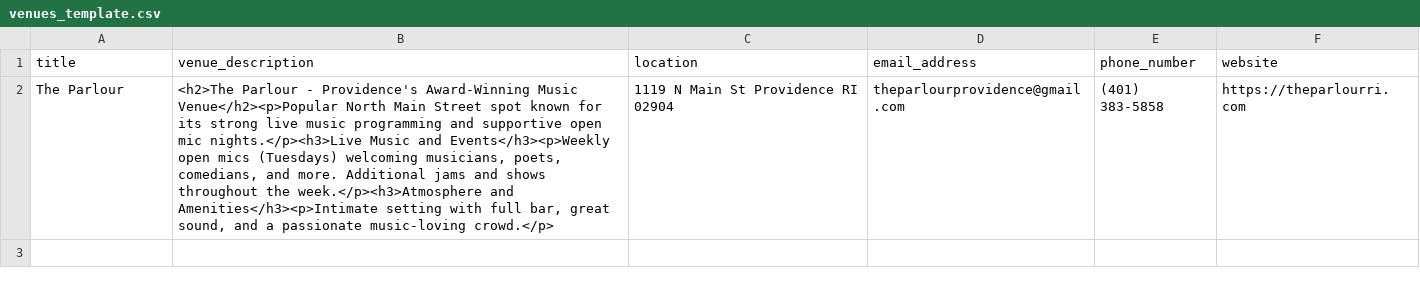
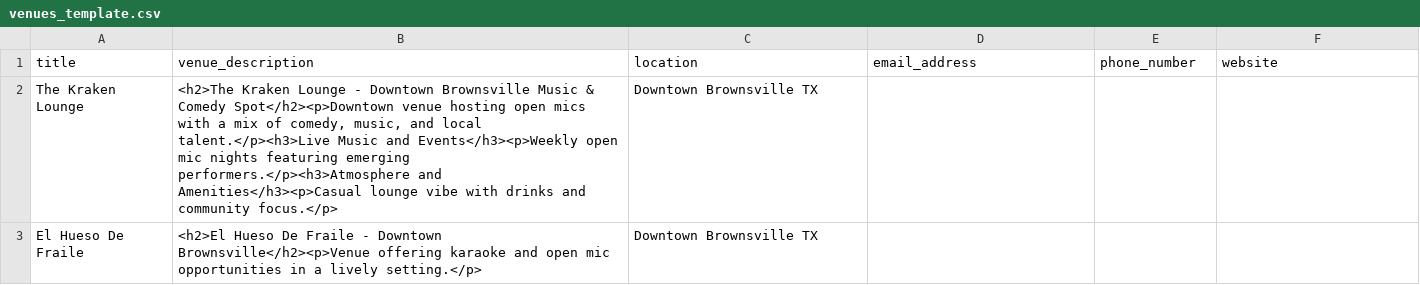
Before and after one commit to stevezaman88/openjams, a CSV file: venues_template.csv, drawn as a sheet; removed rows and columns are numbered as before the commit, all else as after; the diff names each change by its address in the sheet, - before the commit and + after, or states it on an @@ line.

Commit message:
Update venues_template.csv with new venue entries

```diff
--- a/venues_template.csv
+++ b/venues_template.csv
-row 2: The Parlour | <h2>The Parlour - Providence's Award-Winning Music Venue</h2><p>Popular North Main Street spot known for its strong live music programming and supportive open mic nights.</p><h3>Live Music and Events</h3><p>Weekly open mics (Tuesdays) welcoming musicians, poets, comedians, and more. Additional jams and shows throughout the week.</p><h3>Atmosphere and Amenities</h3><p>Intimate setting with full bar, great sound, and a passionate music-loving crowd.</p> | 1119 N Main St Providence RI 02904 | theparlourprovidence@gmail.com | (401) 383-5858 | https://theparlourri.com
+row 2: The Kraken Lounge | <h2>The Kraken Lounge - Downtown Brownsville Music & Comedy Spot</h2><p>Downtown venue hosting open mics with a mix of comedy, music, and local talent.</p><h3>Live Music and Events</h3><p>Weekly open mic nights featuring emerging performers.</p><h3>Atmosphere and Amenities</h3><p>Casual lounge vibe with drinks and community focus.</p> | Downtown Brownsville TX
+row 3: El Hueso De Fraile | <h2>El Hueso De Fraile - Downtown Brownsville</h2><p>Venue offering karaoke and open mic opportunities in a lively setting.</p> | Downtown Brownsville TX
```
